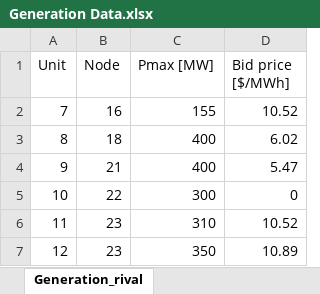
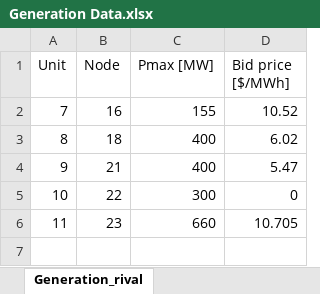
Before and after one commit to martabresco/optimization_code, an Excel workbook: Generation Data.xlsx, sheet Generation_rival, drawn as a sheet; values as stored, in another font and other column widths than the file's, no borders; the diff names each change by its address in the sheet, - before the commit and + after, or states it on an @@ line.

```diff
--- a/Generation Data.xlsx (sheet Generation_rival)
+++ b/Generation Data.xlsx (sheet Generation_rival)
-C6 (Pmax [MW]): 310
+C6 (Pmax [MW]): 660
-D6 (Bid price [$/MWh]): 10.52
+D6 (Bid price [$/MWh]): 10.705
-row 7: 12 | 23 | 350 | 10.89
```
Also changed, not shown: sheet Generation_investor, 1 other file.
